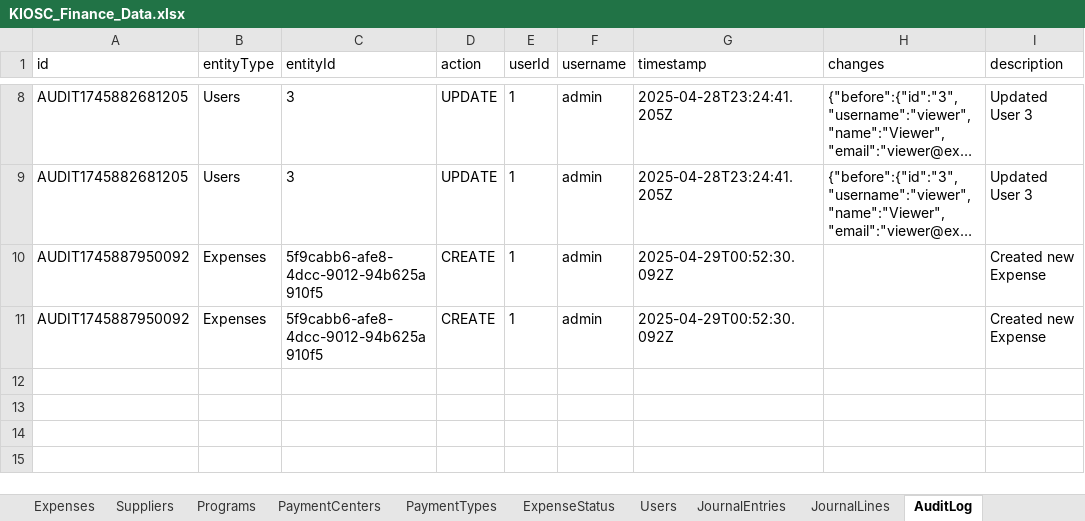
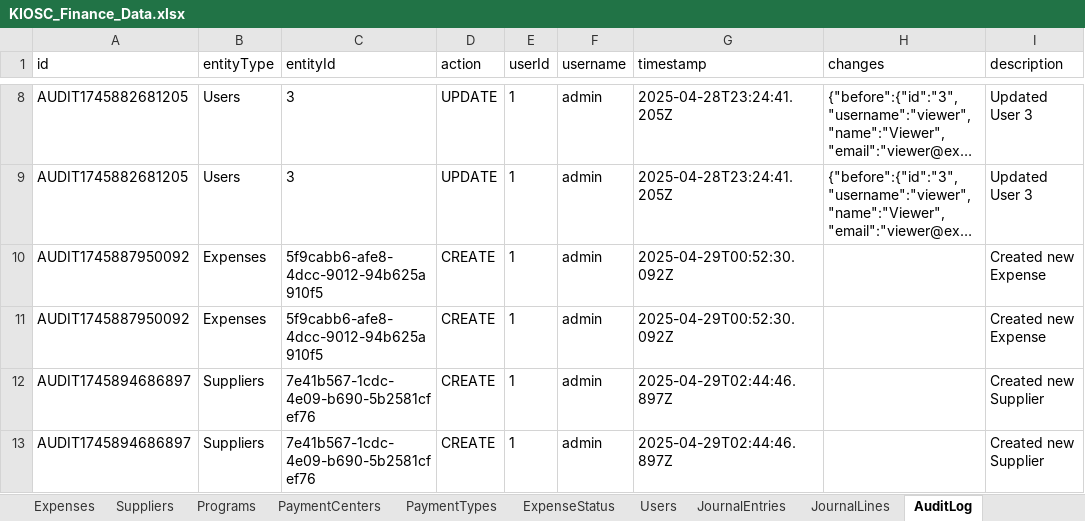
Before and after one commit to AllenHuang03/kiosc-expense-management, an Excel workbook: data/KIOSC_Finance_Data.xlsx, sheet AuditLog, drawn as a sheet; only a part is shown, gaps mark what is left out; long unchanged cells end in …; values as stored, in another font and other column widths than the file's, no borders; the diff names each change by its address in the sheet, - before the commit and + after, or states it on an @@ line.

```diff
--- a/data/KIOSC_Finance_Data.xlsx (sheet AuditLog)
+++ b/data/KIOSC_Finance_Data.xlsx (sheet AuditLog)
+row 12: AUDIT1745894686897 | Suppliers | 7e41b567-1cdc-4e09-b690-5b2581cfef76 | CREATE | 1 | admin | 2025-04-29T02:44:46.897Z |  | Created new Supplier
+row 13: AUDIT1745894686897 | Suppliers | 7e41b567-1cdc-4e09-b690-5b2581cfef76 | CREATE | 1 | admin | 2025-04-29T02:44:46.897Z |  | Created new Supplier
```
Also changed, not shown: sheet Suppliers, sheet Expenses.
